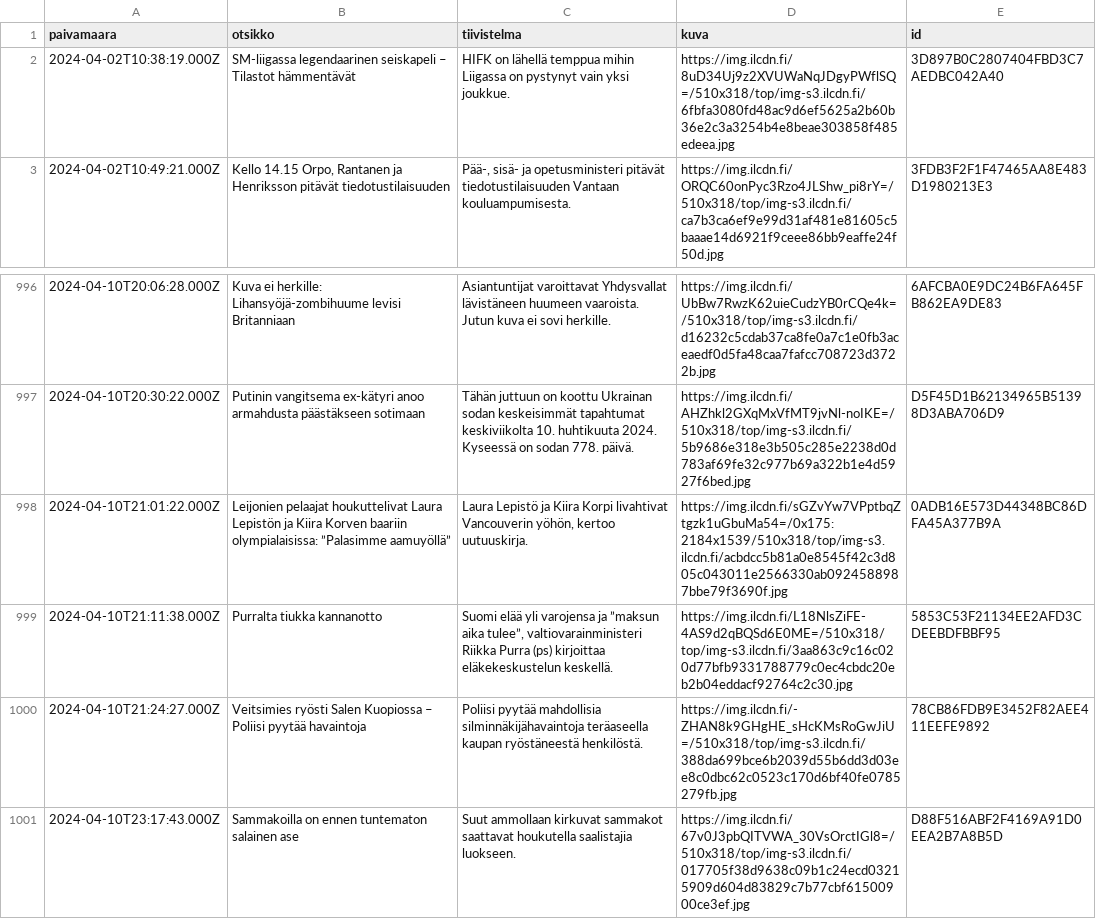
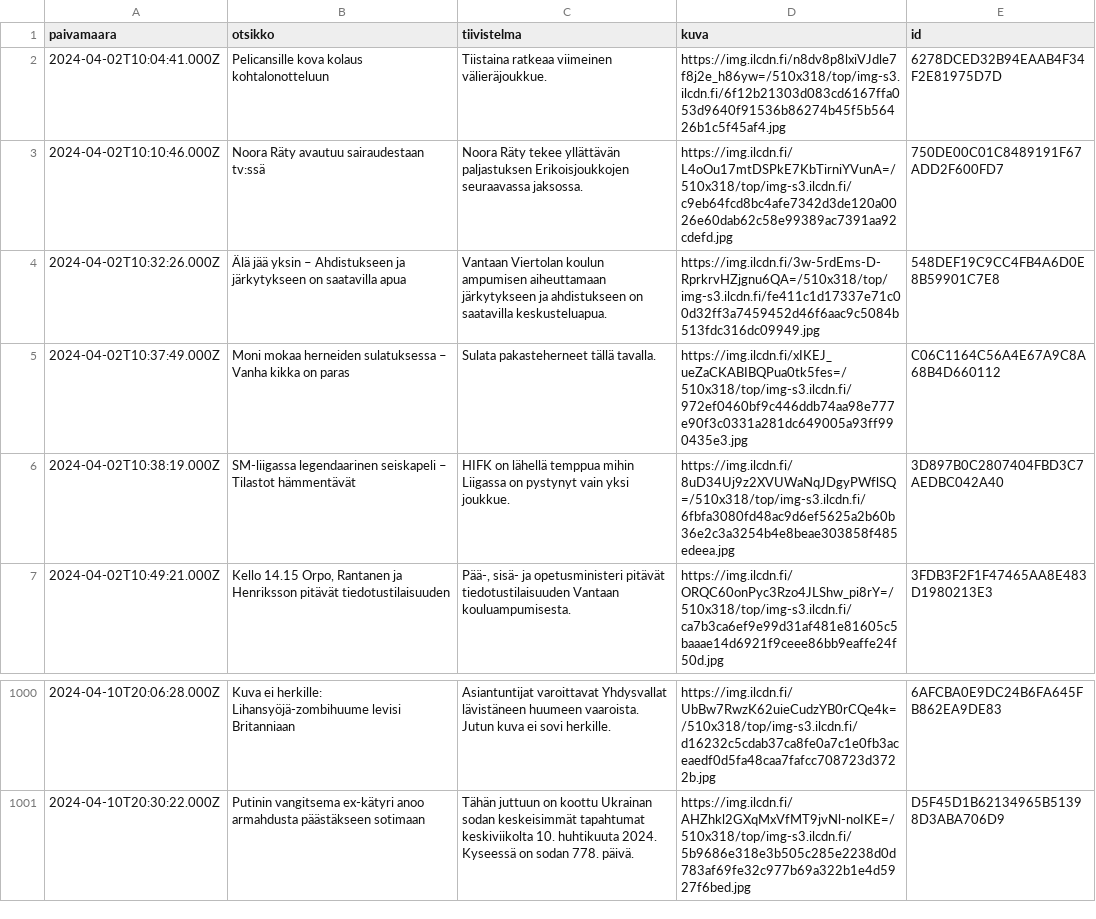
Before and after one commit to nkrusch/fi-news-corpus, a CSV file: corpus/shard-230.csv, drawn as a sheet; only a part is shown, gaps mark what is left out; removed rows and columns are numbered as before the commit, all else as after; the diff names each change by its address in the sheet, - before the commit and + after, or states it on an @@ line.

Commit message:
update corpus

```diff
--- a/corpus/shard-230.csv
+++ b/corpus/shard-230.csv
+row 2: 2024-04-02T10:04:41.000Z | Pelicansille kova kolaus kohtalonotteluun | Tiistaina ratkeaa viimeinen välieräjoukkue. | https://img.ilcdn.fi/n8dv8p8lxiVJdle7f8j2e_h86yw=/510x318/top/img-s3.ilcdn.fi/6f12b21303d083cd6167ffa053d9640f91536b86274b45f5b56426b1c5f45af4.jpg | 6278DCED32B94EAAB4F34F2E81975D7D
+row 3: 2024-04-02T10:10:46.000Z | Noora Räty avautuu sairaudestaan tv:ssä | Noora Räty tekee yllättävän paljastuksen Erikoisjoukkojen seuraavassa jaksossa. | https://img.ilcdn.fi/L4oOu17mtDSPkE7KbTirniYVunA=/510x318/top/img-s3.ilcdn.fi/c9eb64fcd8bc4afe7342d3de120a0026e60dab62c58e99389ac7391aa92cdefd.jpg | 750DE00C01C8489191F67ADD2F600FD7
+row 4: 2024-04-02T10:32:26.000Z | Älä jää yksin – Ahdistukseen ja järkytykseen on saatavilla apua | Vantaan Viertolan koulun ampumisen aiheuttamaan järkytykseen ja ahdistukseen on saatavilla keskusteluapua. | https://img.ilcdn.fi/3w-5rdEms-D-RprkrvHZjgnu6QA=/510x318/top/img-s3.ilcdn.fi/fe411c1d17337e71c00d32ff3a7459452d46f6aac9c5084b513fdc316dc09949.jpg | 548DEF19C9CC4FB4A6D0E8B59901C7E8
+row 5: 2024-04-02T10:37:49.000Z | Moni mokaa herneiden sulatuksessa – Vanha kikka on paras | Sulata pakasteherneet tällä tavalla. | https://img.ilcdn.fi/xIKEJ_ueZaCKABIBQPua0tk5fes=/510x318/top/img-s3.ilcdn.fi/972ef0460bf9c446ddb74aa98e777e90f3c0331a281dc649005a93ff990435e3.jpg | C06C1164C56A4E67A9C8A68B4D660112
-row 998: 2024-04-10T21:01:22.000Z | Leijonien pelaajat houkuttelivat Laura Lepistön ja Kiira Korven baariin olympialaisissa: ”Palasimme aamuyöllä” | Laura Lepistö ja Kiira Korpi livahtivat Vancouverin yöhön, kertoo uutuuskirja. | https://img.ilcdn.fi/sGZvYw7VPptbqZtgzk1uGbuMa54=/0x175:2184x1539/510x318/top/img-s3.ilcdn.fi/acbdcc5b81a0e8545f42c3d805c043011e2566330ab0924588987bbe79f3690f.jpg | 0ADB16E573D44348BC86DFA45A377B9A
-row 999: 2024-04-10T21:11:38.000Z | Purralta tiukka kannanotto | Suomi elää yli varojensa ja ”maksun aika tulee”, valtiovarainministeri Riikka Purra (ps) kirjoittaa eläkekeskustelun keskellä. | https://img.ilcdn.fi/L18NlsZiFE-4AS9d2qBQSd6E0ME=/510x318/top/img-s3.ilcdn.fi/3aa863c9c16c020d77bfb9331788779c0ec4cbdc20eb2b04eddacf92764c2c30.jpg | 5853C53F21134EE2AFD3CDEEBDFBBF95
-row 1000: 2024-04-10T21:24:27.000Z | Veitsimies ryösti Salen Kuopiossa – Poliisi pyytää havaintoja | Poliisi pyytää mahdollisia silminnäkijähavaintoja teräaseella kaupan ryöstäneestä henkilöstä. | https://img.ilcdn.fi/-ZHAN8k9GHgHE_sHcKMsRoGwJiU=/510x318/top/img-s3.ilcdn.fi/388da699bce6b2039d55b6dd3d03ee8c0dbc62c0523c170d6bf40fe0785279fb.jpg | 78CB86FDB9E3452F82AEE411EEFE9892
-row 1001: 2024-04-10T23:17:43.000Z | Sammakoilla on ennen tuntematon salainen ase | Suut ammollaan kirkuvat sammakot saattavat houkutella saalistajia luokseen. | https://img.ilcdn.fi/67v0J3pbQITVWA_30VsOrctIGl8=/510x318/top/img-s3.ilcdn.fi/017705f38d9638c09b1c24ecd03215909d604d83829c7b77cbf61500900ce3ef.jpg | D88F516ABF2F4169A91D0EEA2B7A8B5D
```
Also changed, not shown: corpus/shard-229.csv, corpus/shard-231.csv, 7 other files.
